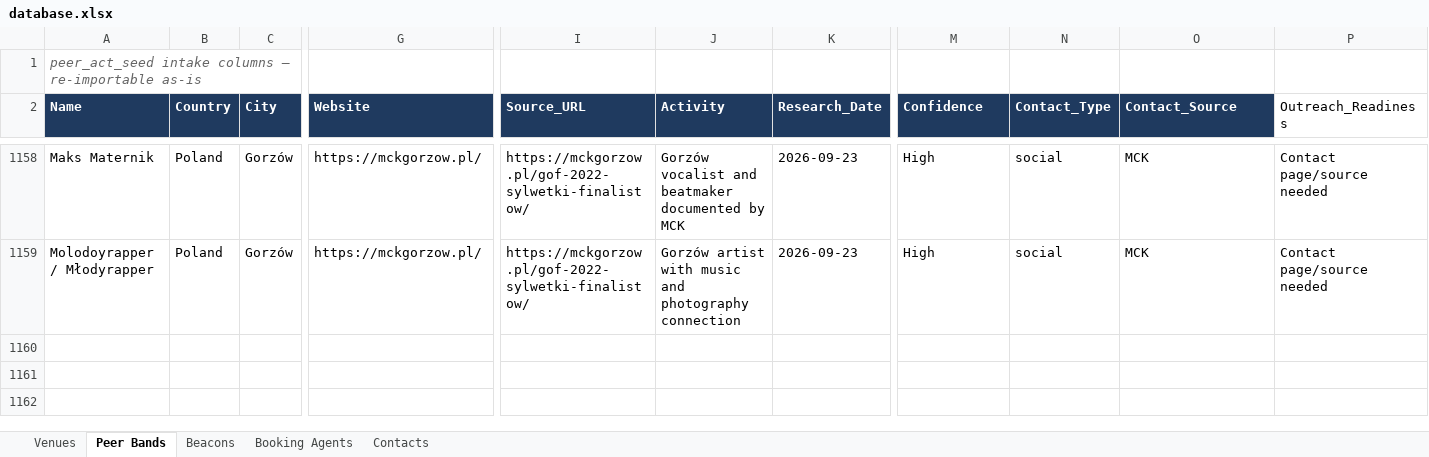
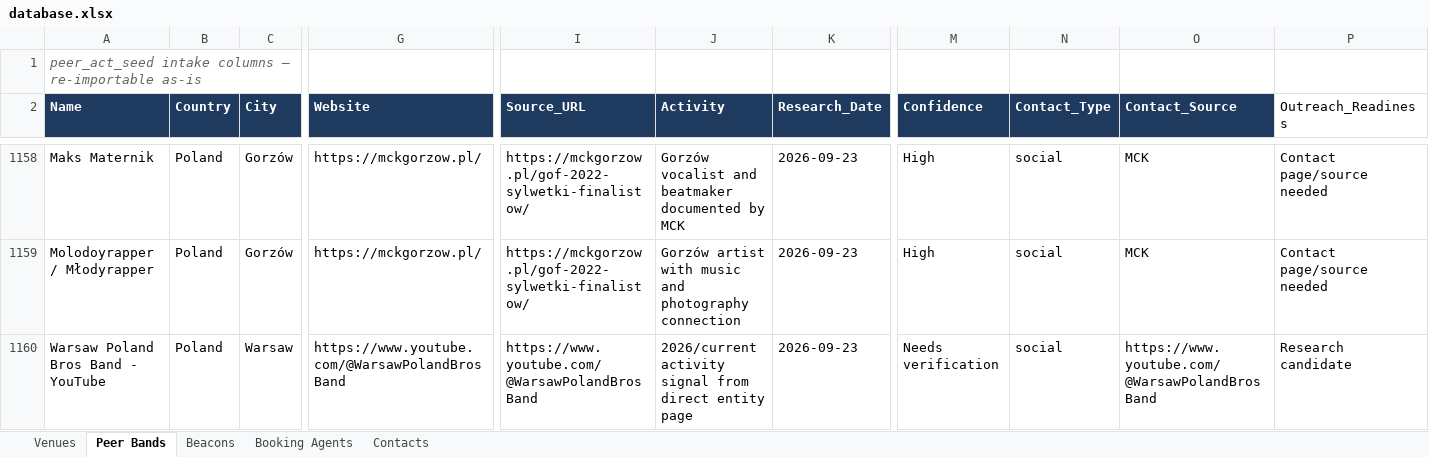
Before and after one commit to wojciechbator/crowdrelay-db, an Excel workbook: database.xlsx, sheet Peer Bands, drawn as a sheet; only a part is shown, gaps mark what is left out; values as stored, in another font and other column widths than the file's, no borders; rows hold the shown columns only; the diff names each change by its address in the sheet, - before the commit and + after, or states it on an @@ line.

```diff
--- a/database.xlsx (sheet Peer Bands)
+++ b/database.xlsx (sheet Peer Bands)
+row 1160: Warsaw Poland Bros Band - YouTube | Poland | Warsaw | https://www.youtube.com/@WarsawPolandBrosBand | https://www.youtube.com/@WarsawPolandBrosBand | 2026/current activity signal from direct entity page | 2026-09-23 | Needs verification | social | https://www.youtube.com/@WarsawPolandBrosBand | Research candidate
```
Also changed, not shown: sheet Beacons, 6 other files.
